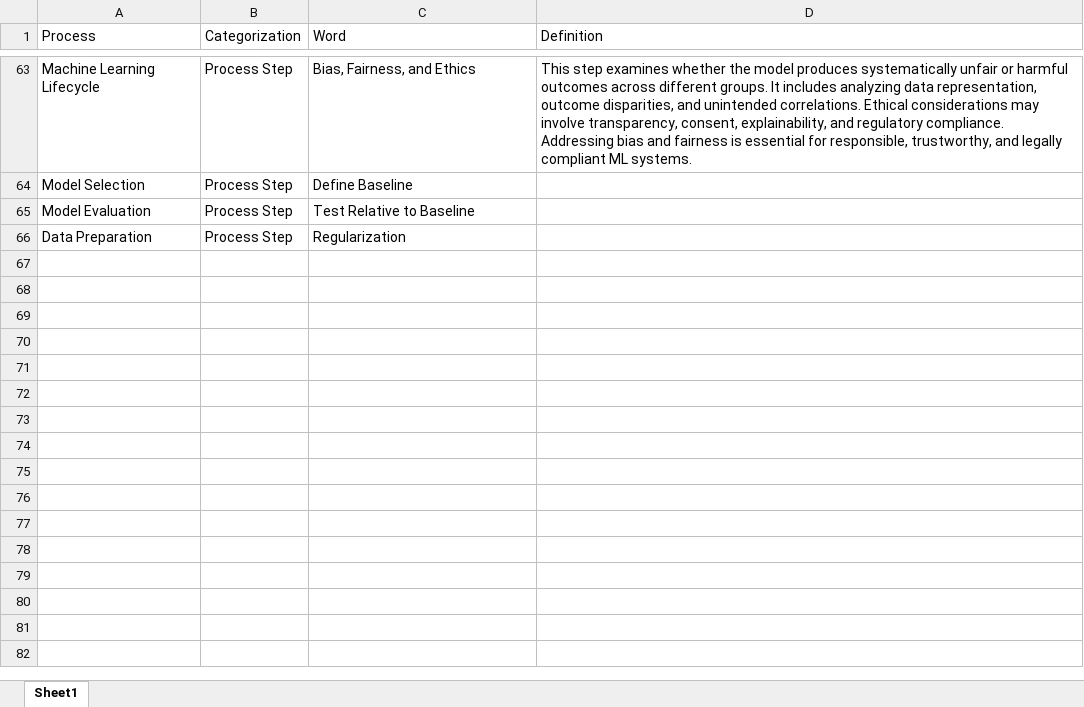
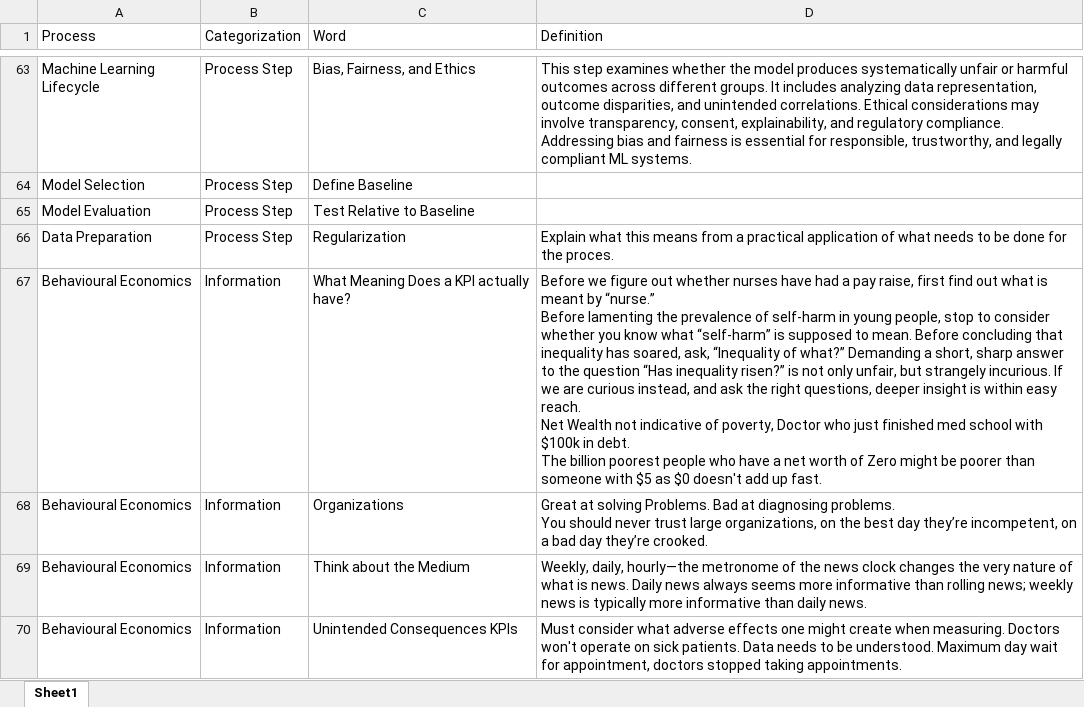
Before and after one commit to derek-dewald/Python_Tools, an Excel workbook: Streamlit/Data/knowledge_base.xlsx, sheet Sheet1, drawn as a sheet; only a part is shown, gaps mark what is left out; values as stored, in another font and other column widths than the file's, no borders; ↵ is a line break in a cell; the diff names each change by its address in the sheet, - before the commit and + after, or states it on an @@ line.

```diff
--- a/Streamlit/Data/knowledge_base.xlsx (sheet Sheet1)
+++ b/Streamlit/Data/knowledge_base.xlsx (sheet Sheet1)
-D66 (Definition): (empty)
+D66 (Definition): Explain what this means from a practical application of what needs to be done for the proces.
+row 67: Behavioural Economics | Information | What Meaning Does a KPI actually have? | Before we figure out whether nurses have had a pay raise, first find out what is meant by “nurse.” ↵ Before lamenting the prevalence of self-harm in young people, stop to consider whether you know what “self-harm” is supposed to mean. Before concluding that inequality has soared, ask, “Inequality of what?” Demanding a short, sharp answer to the question “Has inequality risen?” is not only unfair, but strangely incurious. If we are curious instead, and ask the right questions, deeper insight is within easy reach. ↵ Net Wealth not indicative of poverty, Doctor who just finished med school with $100k in debt. ↵ The billion poorest people who have a net worth of Zero might be poorer than someone with $5 as $0 doesn't add up fast.
+row 68: Behavioural Economics | Information | Organizations | Great at solving Problems. Bad at diagnosing problems. ↵ You should never trust large organizations, on the best day they’re incompetent, on a bad day they’re crooked.
+row 69: Behavioural Economics | Information | Think about the Medium | Weekly, daily, hourly—the metronome of the news clock changes the very nature of what is news. Daily news always seems more informative than rolling news; weekly news is typically more informative than daily news.
+row 70: Behavioural Economics | Information | Unintended Consequences KPIs | Must consider what adverse effects one might create when measuring. Doctors won't operate on sick patients. Data needs to be understood. Maximum day wait for appointment, doctors stopped taking appointments.
```
Also changed, not shown: Streamlit/Data/consolidated_dataset.xlsx, Streamlit/Data/defined_processes.xlsx, 4 other files.
